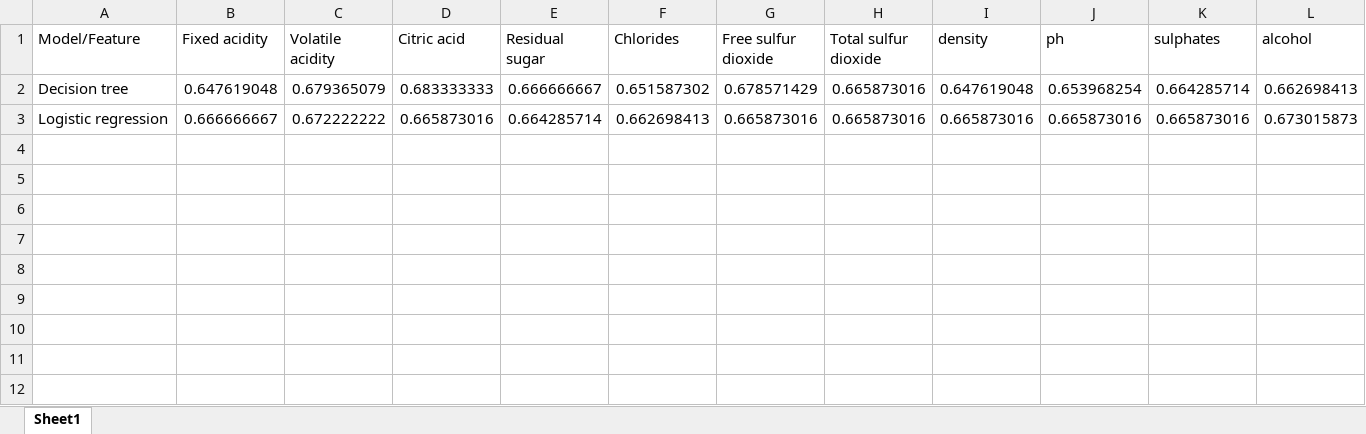
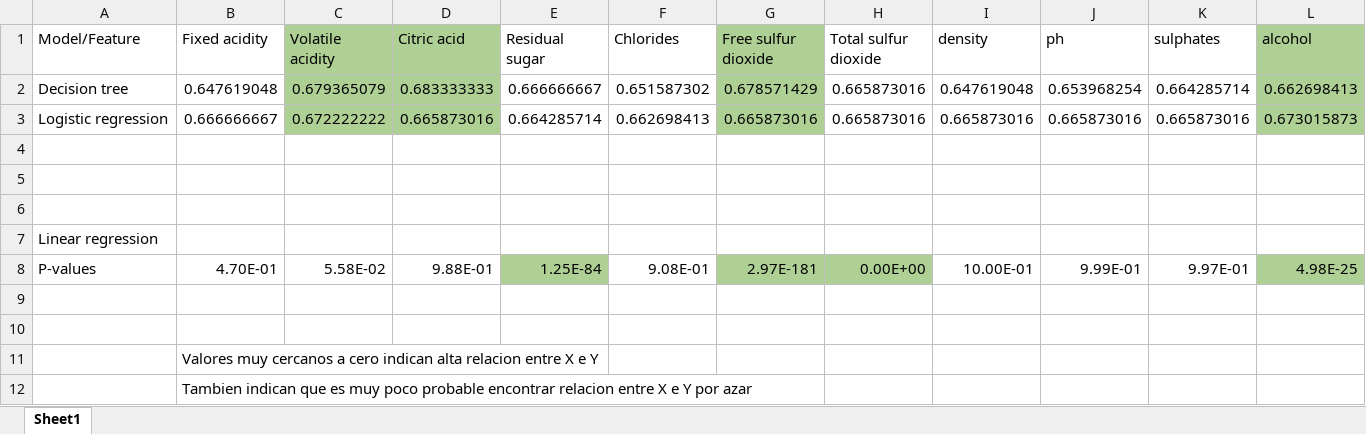
Before and after one commit to hamax97/wine-quality, an Excel workbook: scores.xlsx, sheet Sheet1, drawn as a sheet; values as stored, in another font and other column widths than the file's, no borders; the diff names each change by its address in the sheet, - before the commit and + after, or states it on an @@ line.

Commit message:
Getting P-values from linear regression

```diff
--- a/scores.xlsx (sheet Sheet1)
+++ b/scores.xlsx (sheet Sheet1)
-C1:D3 fill: none
+C1:D3 fill: #AFD095
-G1:G3 fill: none
+G1:G3 fill: #AFD095
-L1:L3 fill: none
+L1:L3 fill: #AFD095
+row 4: (empty)
+row 5: (empty)
+row 6: (empty)
+row 7: Linear regression
+row 8: P-values | 4.70E-01 | 5.58E-02 | 9.88E-01 | 1.25E-84 | 9.08E-01 | 2.97E-181 | 0.00E+00 | 10.00E-01 | 9.99E-01 | 9.97E-01 | 4.98E-25
+row 9: (empty)
+row 10: (empty)
+row 11:  | Valores muy cercanos a cero indican alta relacion entre X e Y
+row 12:  | Tambien indican que es muy poco probable encontrar relacion entre X e Y por azar
```
Also changed, not shown: 1 other file.
